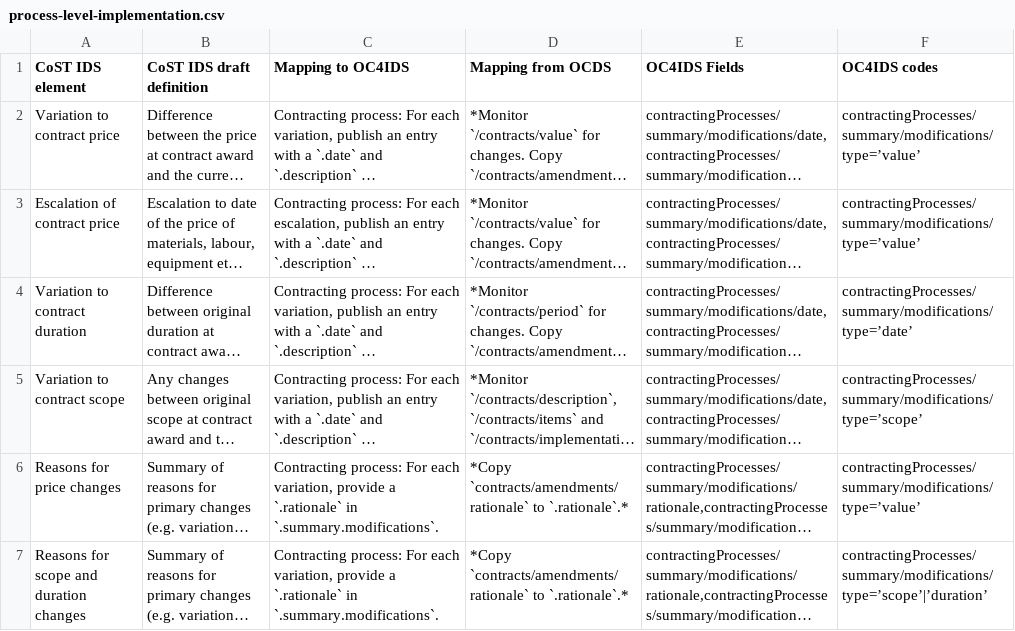
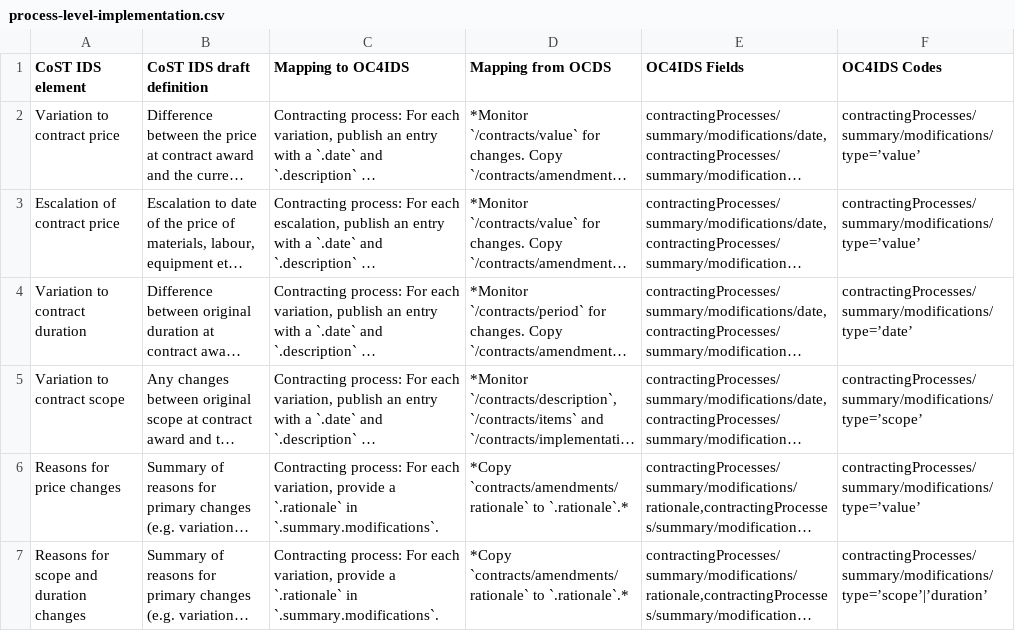
Before and after one commit to open-contracting/infrastructure, a CSV file: mapping/process-level-implementation.csv, drawn as a sheet; long unchanged cells end in …; the diff names each change by its address in the sheet, - before the commit and + after, or states it on an @@ line.

Commit message:
Use consistent column headers in mapping csvs

```diff
--- a/mapping/process-level-implementation.csv
+++ b/mapping/process-level-implementation.csv
-F1: OC4IDS codes
+F1: OC4IDS Codes
```
Also changed, not shown: mapping/process-level-procurement.csv.
